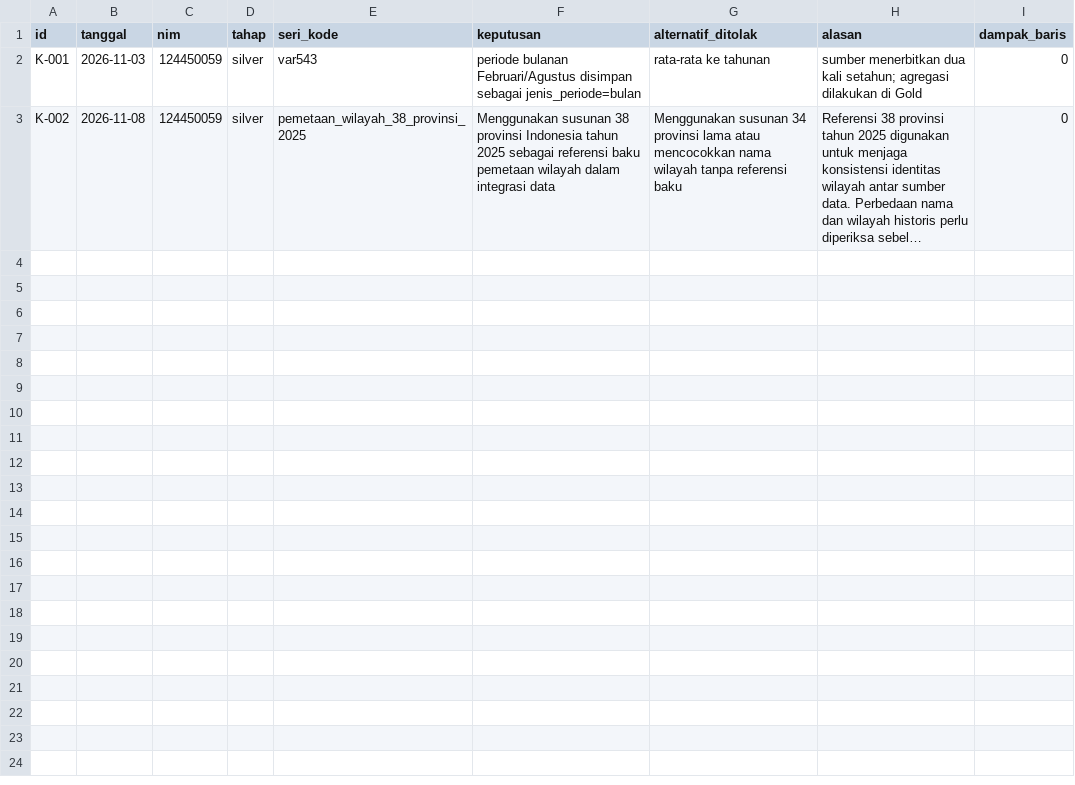
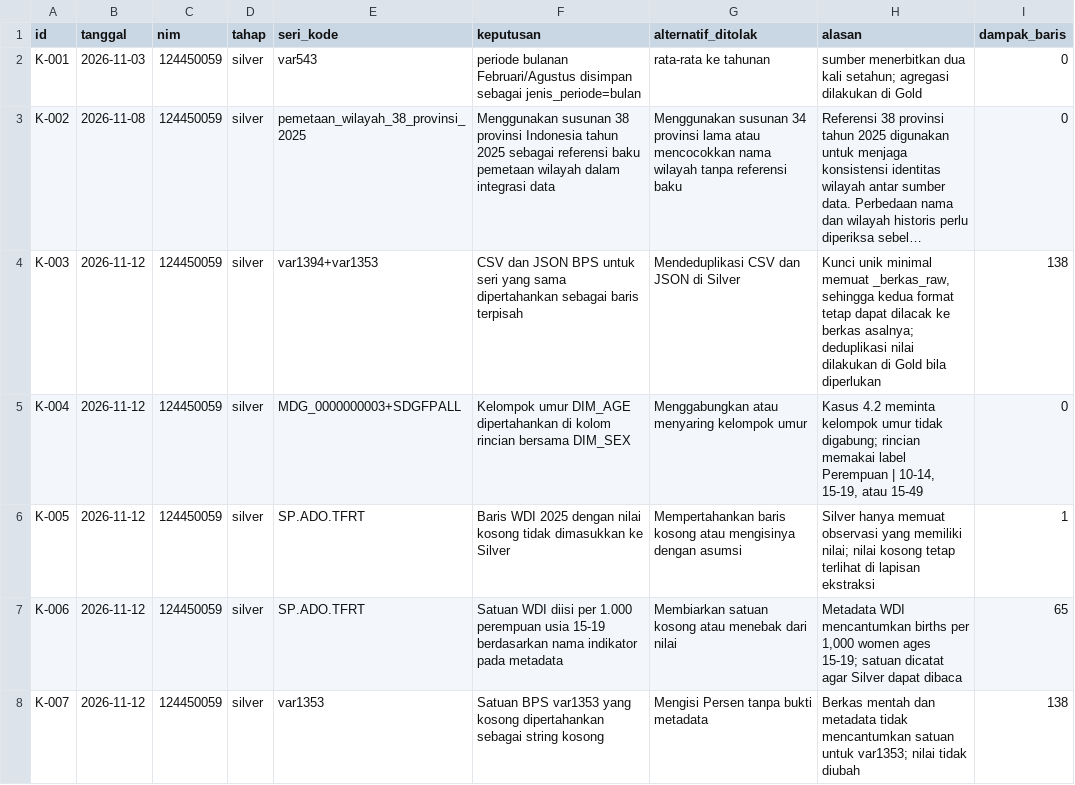
Before and after one commit to indahjuliamawarpratiwi/capstone-dw-kelompok-03, a CSV file: log-keputusan.csv, drawn as a sheet; long unchanged cells end in …; the diff names each change by its address in the sheet, - before the commit and + after, or states it on an @@ line.

Commit message:
feat(silver): implementasikan tabel Silver kasus 03

```diff
--- a/log-keputusan.csv
+++ b/log-keputusan.csv
+row 4: K-003 | 2026-11-12 | 124450059 | silver | var1394+var1353 | CSV dan JSON BPS untuk seri yang sama dipertahankan sebagai baris terpisah | Mendeduplikasi CSV dan JSON di Silver | Kunci unik minimal memuat _berkas_raw, sehingga kedua format tetap dapat dilacak ke berkas asalnya; deduplikasi nilai dilakukan di Gold bila diperlukan | 138
+row 5: K-004 | 2026-11-12 | 124450059 | silver | MDG_0000000003+SDGFPALL | Kelompok umur DIM_AGE dipertahankan di kolom rincian bersama DIM_SEX | Menggabungkan atau menyaring kelompok umur | Kasus 4.2 meminta kelompok umur tidak digabung; rincian memakai label Perempuan | 10-14, 15-19, atau 15-49 | 0
+row 6: K-005 | 2026-11-12 | 124450059 | silver | SP.ADO.TFRT | Baris WDI 2025 dengan nilai kosong tidak dimasukkan ke Silver | Mempertahankan baris kosong atau mengisinya dengan asumsi | Silver hanya memuat observasi yang memiliki nilai; nilai kosong tetap terlihat di lapisan ekstraksi | 1
+row 7: K-006 | 2026-11-12 | 124450059 | silver | SP.ADO.TFRT | Satuan WDI diisi per 1.000 perempuan usia 15-19 berdasarkan nama indikator pada metadata | Membiarkan satuan kosong atau menebak dari nilai | Metadata WDI mencantumkan births per 1,000 women ages 15-19; satuan dicatat agar Silver dapat dibaca | 65
+row 8: K-007 | 2026-11-12 | 124450059 | silver | var1353 | Satuan BPS var1353 yang kosong dipertahankan sebagai string kosong | Mengisi Persen tanpa bukti metadata | Berkas mentah dan metadata tidak mencantumkan satuan untuk var1353; nilai tidak diubah | 138
```
Also changed, not shown: 4 other files.
